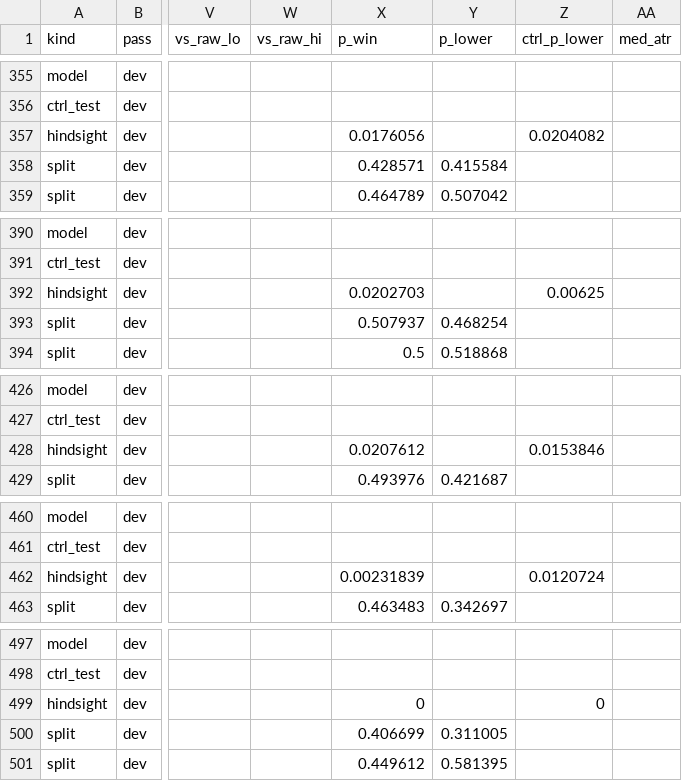
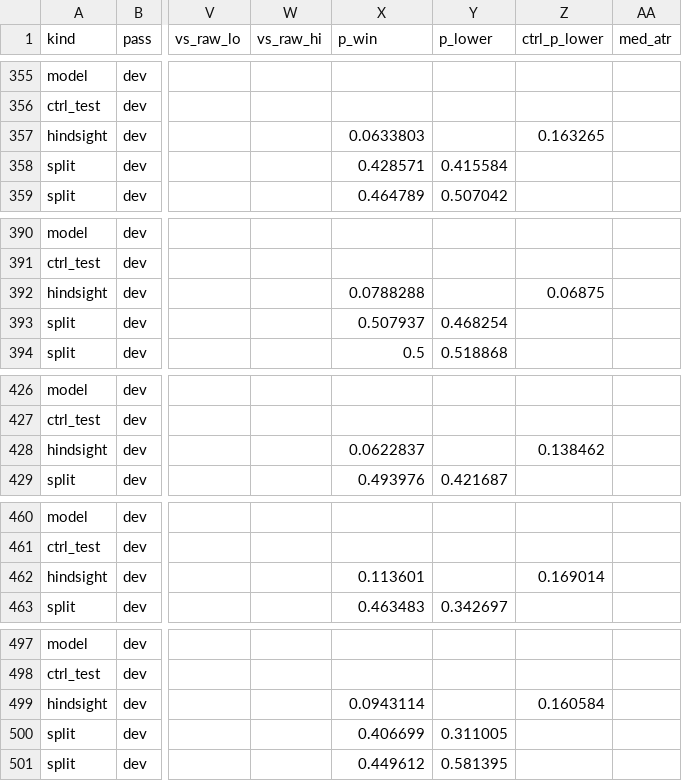
Before and after one commit to jishusharma/mts, a CSV file: MyTradingSys/research/rsi_deep_buy_2026-10-19/divergence_dev.csv, drawn as a sheet; only a part is shown, gaps mark what is left out; the diff covers the shown part only; the diff names each change by its address in the sheet, - before the commit and + after, or states it on an @@ line.

```diff
--- a/MyTradingSys/research/rsi_deep_buy_2026-10-19/divergence_dev.csv
+++ b/MyTradingSys/research/rsi_deep_buy_2026-10-19/divergence_dev.csv
-X357 (p_win): 0.0176056
+X357 (p_win): 0.0633803
-Z357 (ctrl_p_lower): 0.0204082
+Z357 (ctrl_p_lower): 0.163265
-X392 (p_win): 0.0202703
+X392 (p_win): 0.0788288
-Z392 (ctrl_p_lower): 0.00625
+Z392 (ctrl_p_lower): 0.06875
-X428 (p_win): 0.0207612
+X428 (p_win): 0.0622837
-Z428 (ctrl_p_lower): 0.0153846
+Z428 (ctrl_p_lower): 0.138462
-X462 (p_win): 0.00231839
+X462 (p_win): 0.113601
-Z462 (ctrl_p_lower): 0.0120724
+Z462 (ctrl_p_lower): 0.169014
-X499 (p_win): 0
+X499 (p_win): 0.0943114
-Z499 (ctrl_p_lower): 0
+Z499 (ctrl_p_lower): 0.160584
```
Also changed, not shown: 2 edited cells elsewhere in this file, 5 other files.
